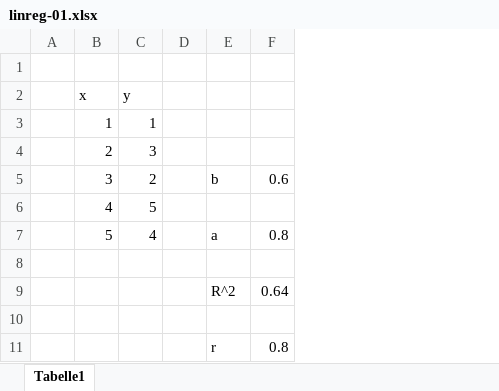
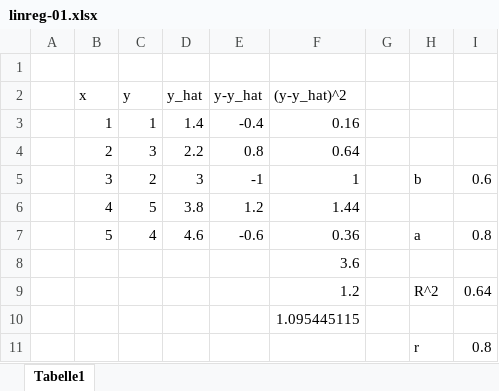
Before and after one commit to UweZiegenhagen/Introduction_Linear_Regression, an Excel workbook: linreg-01.xlsx, sheet Tabelle1, drawn as a sheet; values as stored, in another font and other column widths than the file's, no borders; charts and pictures not drawn; the diff names each change by its address in the sheet, - before the commit and + after, or states it on an @@ line.

```diff
--- a/linreg-01.xlsx (sheet Tabelle1)
+++ b/linreg-01.xlsx (sheet Tabelle1)
+column D (y_hat), rows 3-7: 1.4 | 2.2 | 3 | 3.8 | 4.6
+column E (y-y_hat), rows 3-7: -0.4 | 0.8 | -1 | 1.2 | -0.6
+column F ((y-y_hat)^2), rows 3-10: 0.16 | 0.64 | 1 | 1.44 | 0.36 | 3.6 | 1.2 | 1.095445115
```
Also changed, not shown: formulas that keep their value, charts or pictures, 2 other files.
